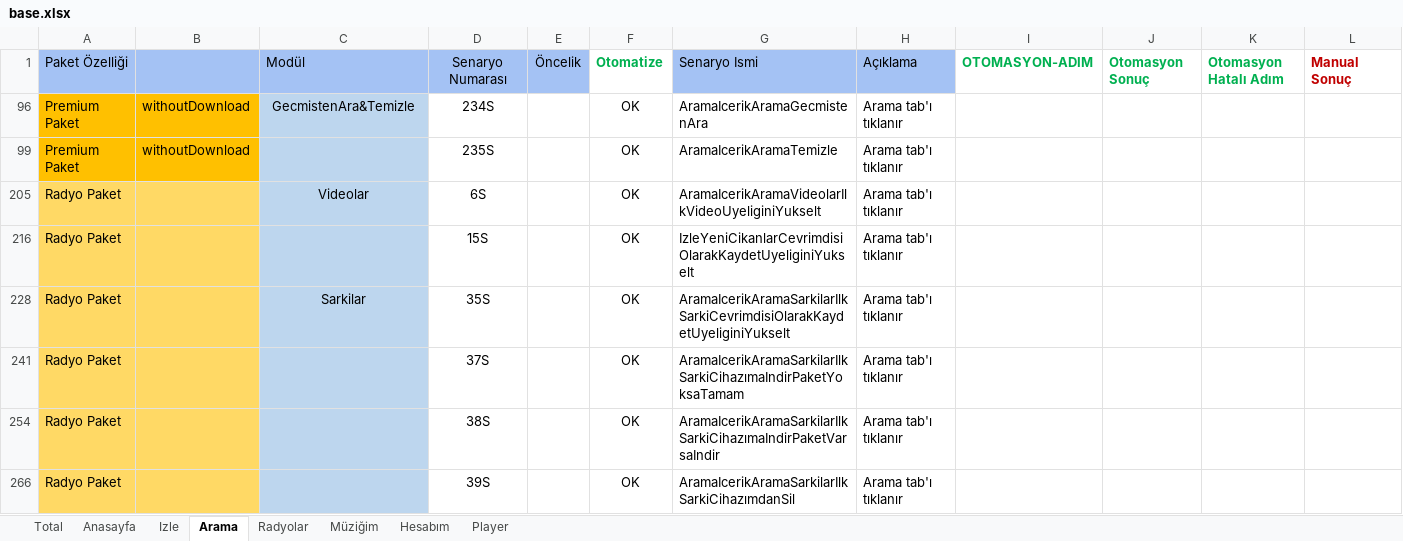
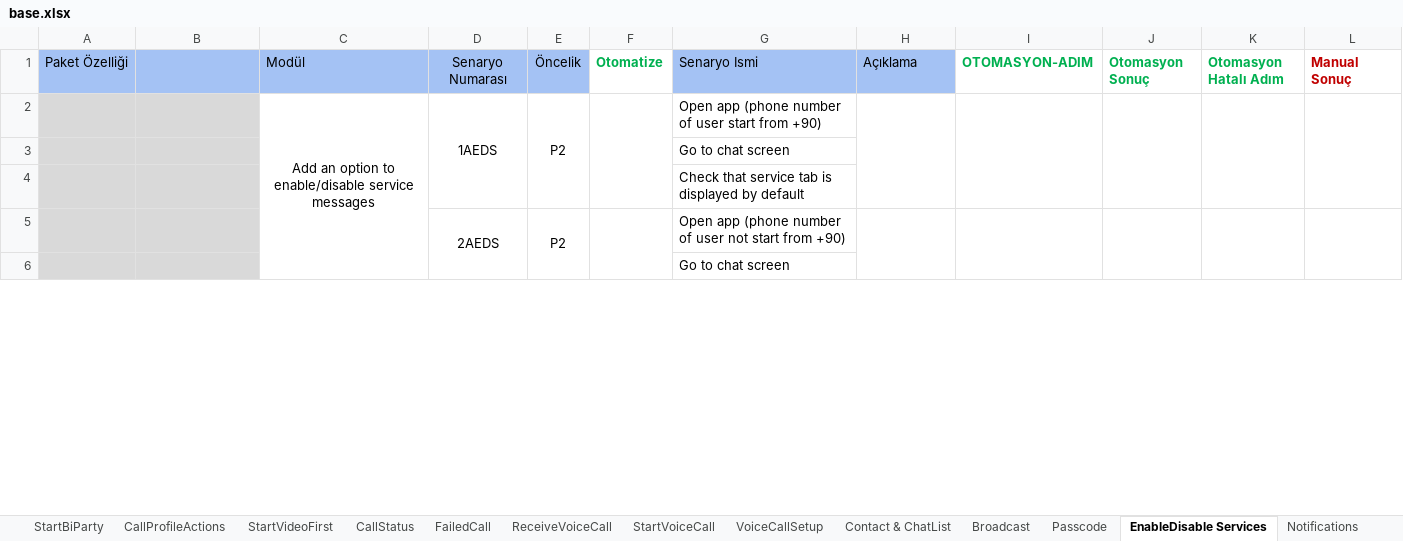
Before and after one commit to sinanulug34/Excel, an Excel workbook: base.xlsx, sheet EnableDisable Services, drawn as a sheet; only a part is shown; values as stored, in another font and other column widths than the file's, no borders; charts and pictures and conditional formats not drawn; removed rows and columns are numbered as before the commit, all else as after; rows hold the shown columns only; the diff covers the shown part only; the diff names each change by its address in the sheet, - before the commit and + after, or states it on an @@ line.

```diff
--- a/base.xlsx (sheet EnableDisable Services)
+++ b/base.xlsx (sheet EnableDisable Services)
-sheet tab: Anasayfa
+sheet tab: Broadcast
-sheet tab: Izle
+sheet tab: Passcode
-sheet tab: Arama
+sheet tab: EnableDisable Services
-sheet tab: Radyolar
+sheet tab: Notifications
-sheet tab: Hesabım
-sheet tab: Player
+sheet tab: StartBiParty
+sheet tab: CallProfileActions
+sheet tab: StartVideoFirst
+sheet tab: CallStatus
+sheet tab: FailedCall
+sheet tab: ReceiveVoiceCall
+sheet tab: StartVoiceCall
+sheet tab: VoiceCallSetup
+sheet tab: Contact & ChatList
-row 96: Premium Paket | withoutDownload | GecmistenAra&Temizle | 234S |  | OK | AramaIcerikAramaGecmistenAra | Arama tab'ı tıklanır
-row 99: Premium Paket | withoutDownload |  | 235S |  | OK | AramaIcerikAramaTemizle | Arama tab'ı tıklanır
-row 205: Radyo Paket |  | Videolar | 6S |  | OK | AramaIcerikAramaVideolarIlkVideoUyeliginiYukselt | Arama tab'ı tıklanır
-row 216: Radyo Paket |  |  | 15S |  | OK | IzleYeniCikanlarCevrimdisiOlarakKaydetUyeliginiYukselt | Arama tab'ı tıklanır
-row 228: Radyo Paket |  | Sarkilar | 35S |  | OK | AramaIcerikAramaSarkilarIlkSarkiCevrimdisiOlarakKaydetUyeliginiYukselt | Arama tab'ı tıklanır
-row 241: Radyo Paket |  |  | 37S |  | OK | AramaIcerikAramaSarkilarIlkSarkiCihazımaIndirPaketYoksaTamam | Arama tab'ı tıklanır
-row 254: Radyo Paket |  |  | 38S |  | OK | AramaIcerikAramaSarkilarIlkSarkiCihazımaIndirPaketVarsaIndir | Arama tab'ı tıklanır
-row 266: Radyo Paket |  |  | 39S |  | OK | AramaIcerikAramaSarkilarIlkSarkiCihazımdanSil | Arama tab'ı tıklanır
+row 2:  |  | Add an option to enable/disable service messages | 1AEDS | P2 |  | Open app (phone number of user start from +90)
+row 3:  |  |  |  |  |  | Go to chat screen
+row 4:  |  |  |  |  |  | Check that service tab is displayed by default
+row 5:  |  |  | 2AEDS | P2 |  | Open app (phone number of user not start from +90)
+row 6:  |  |  |  |  |  | Go to chat screen
```
Also changed, not shown: 13 added rows elsewhere in this sheet, sheet Secret Chat, sheet Passcode, sheet Broadcast, sheet Notifications, sheet Total, other sheet tabs, hidden cells, charts or pictures, 2 other files.
